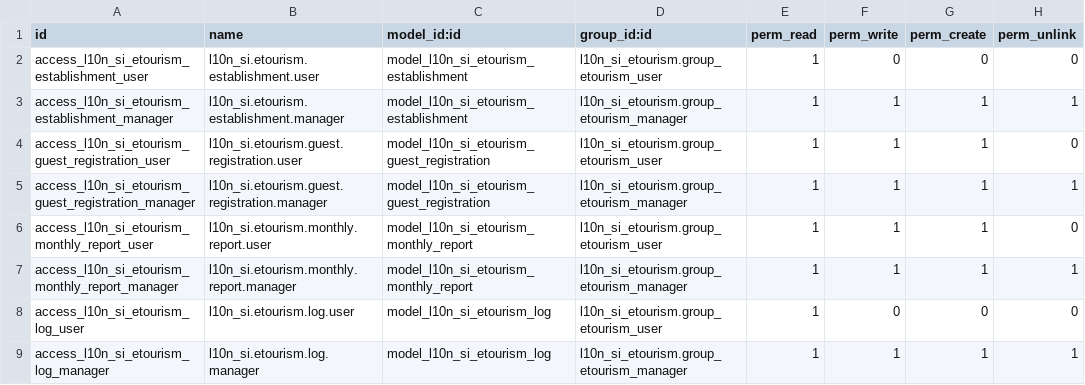
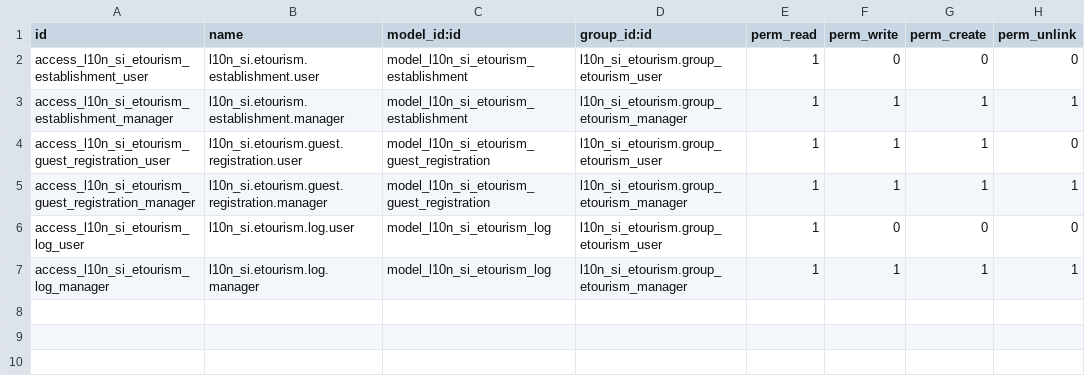
Before and after one commit to markec12345678/odoo, a CSV file: addons/l10n_si_etourism/security/ir.model.access.csv, drawn as a sheet; the diff names each change by its address in the sheet, - before the commit and + after, or states it on an @@ line.

Commit message:
[FIX] l10n_si_etourism: remove CSV references to non-existent monthly_report model

```diff
--- a/addons/l10n_si_etourism/security/ir.model.access.csv
+++ b/addons/l10n_si_etourism/security/ir.model.access.csv
-row 6: access_l10n_si_etourism_monthly_report_user | l10n_si.etourism.monthly.report.user | model_l10n_si_etourism_monthly_report | l10n_si_etourism.group_etourism_user | 1 | 1 | 1 | 0
-row 7: access_l10n_si_etourism_monthly_report_manager | l10n_si.etourism.monthly.report.manager | model_l10n_si_etourism_monthly_report | l10n_si_etourism.group_etourism_manager | 1 | 1 | 1 | 1
```
